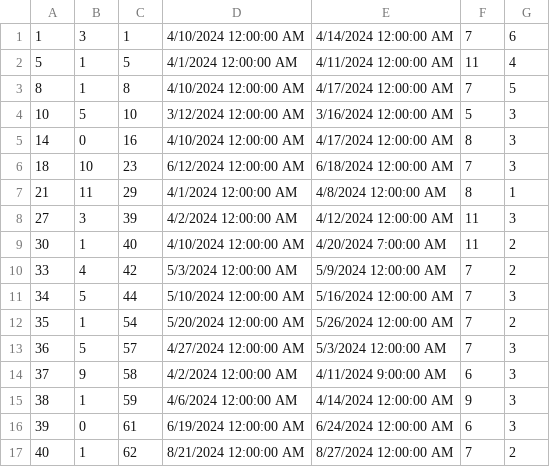
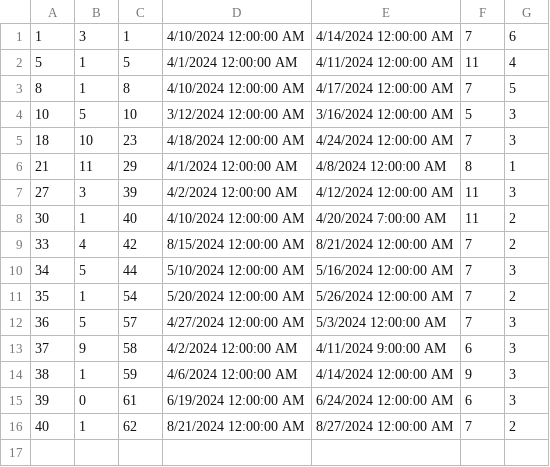
Before and after one commit to ninapoposki/booking-app, a CSV file: Resources/Data/accommodationreservation.csv, drawn as a sheet.

```diff
--- a/Resources/Data/accommodationreservation.csv
+++ b/Resources/Data/accommodationreservation.csv
@@ -4,4 +4,3 @@
 10|5|10|3/12/2024 12:00:00 AM|3/16/2024 12:00:00 AM|5|3
-14|0|16|4/10/2024 12:00:00 AM|4/17/2024 12:00:00 AM|8|3
-18|10|23|6/12/2024 12:00:00 AM|6/18/2024 12:00:00 AM|7|3
+18|10|23|4/18/2024 12:00:00 AM|4/24/2024 12:00:00 AM|7|3
 21|11|29|4/1/2024 12:00:00 AM|4/8/2024 12:00:00 AM|8|1
@@ -9,3 +8,3 @@
 30|1|40|4/10/2024 12:00:00 AM|4/20/2024 7:00:00 AM|11|2
-33|4|42|5/3/2024 12:00:00 AM|5/9/2024 12:00:00 AM|7|2
+33|4|42|8/15/2024 12:00:00 AM|8/21/2024 12:00:00 AM|7|2
 34|5|44|5/10/2024 12:00:00 AM|5/16/2024 12:00:00 AM|7|3
```
Also changed, not shown: Resources/Data/accommodation.csv, Resources/Data/accommodationGrade.csv, 4 other files.
